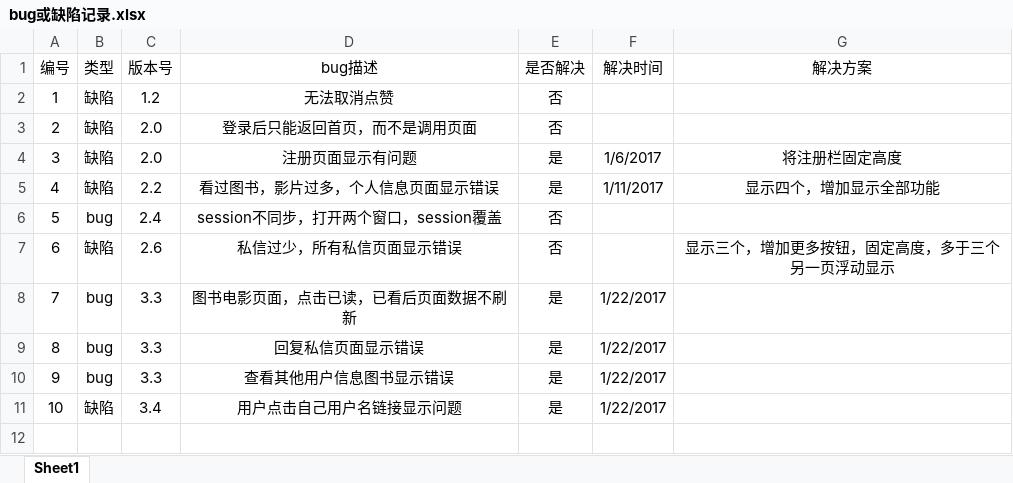
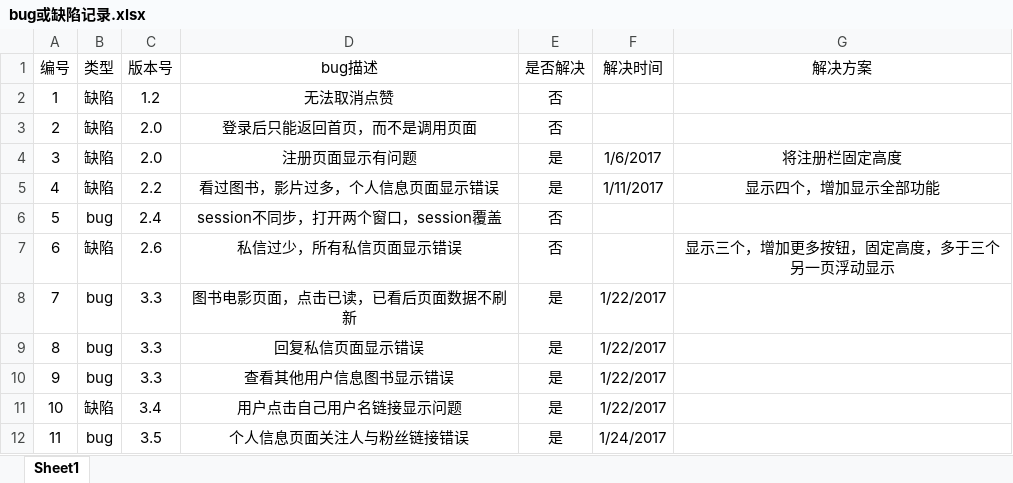
Before and after one commit to Zihao-Liu/MyWeb, an Excel workbook: bug或缺陷记录.xlsx, sheet Sheet1, drawn as a sheet; values as stored, in another font and other column widths than the file's, no borders; the diff names each change by its address in the sheet, - before the commit and + after, or states it on an @@ line.

```diff
--- a/bug或缺陷记录.xlsx (sheet Sheet1)
+++ b/bug或缺陷记录.xlsx (sheet Sheet1)
+row 12: 11 | bug | 3.5 | 个人信息页面关注人与粉丝链接错误 | 是 | 1/24/2017
```
Also changed, not shown: 开发计划与实现.xlsx, 2 other files.
